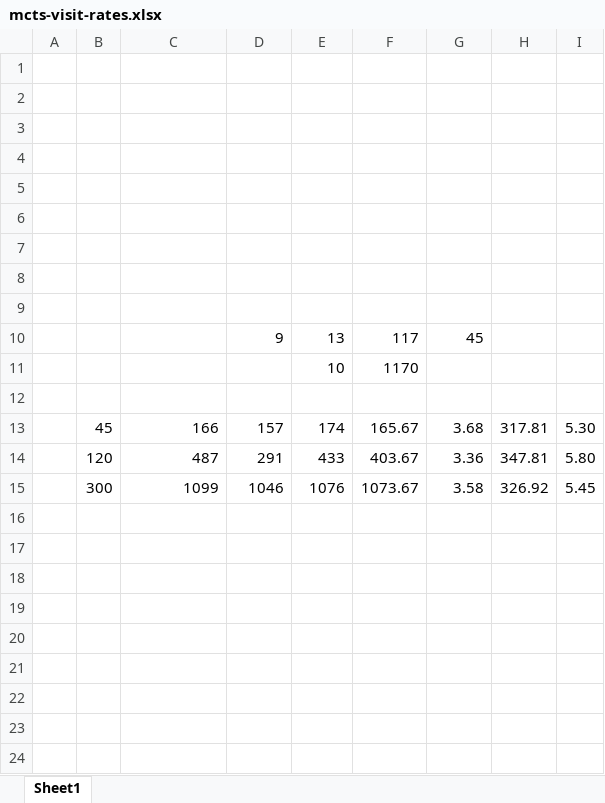
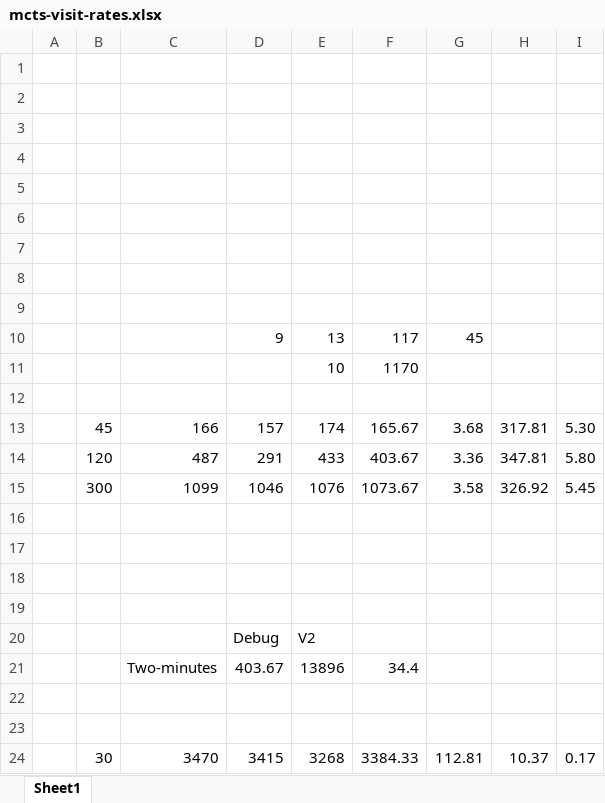
Before and after one commit to bwise-7365/titan-alloy, an Excel workbook: irrgo/doc/mcts-visit-rates.xlsx, sheet Sheet1, drawn as a sheet; values as stored, in another font and other column widths than the file's, no borders; the diff names each change by its address in the sheet, - before the commit and + after, or states it on an @@ line.

```diff
--- a/irrgo/doc/mcts-visit-rates.xlsx (sheet Sheet1)
+++ b/irrgo/doc/mcts-visit-rates.xlsx (sheet Sheet1)
+row 16: (empty)
+row 17: (empty)
+row 18: (empty)
+row 19: (empty)
+row 20:  |  |  | Debug | V2
+row 21:  |  | Two-minutes | 403.67 | 13896 | 34.4
+row 22: (empty)
+row 23: (empty)
+row 24:  | 30 | 3470 | 3415 | 3268 | 3384.33 | 112.81 | 10.37 | 0.17
```
Also changed, not shown: 1 other file.
